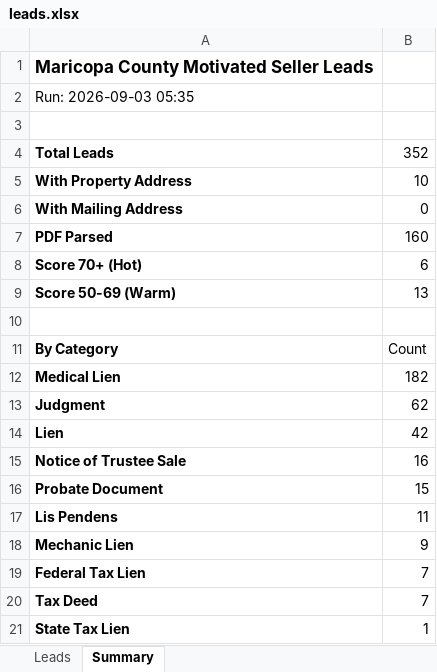
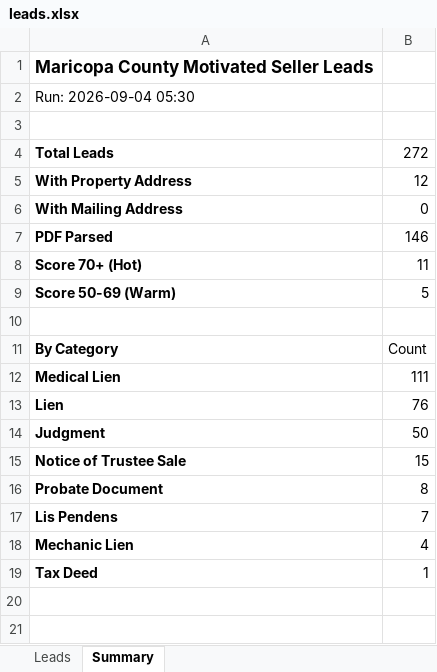
Before and after one commit to Darqsin/Four-Rings-CRM, an Excel workbook: data/leads.xlsx, sheet Summary, drawn as a sheet; values as stored, in another font and other column widths than the file's, no borders; removed rows and columns are numbered as before the commit, all else as after; the diff names each change by its address in the sheet, - before the commit and + after, or states it on an @@ line.

```diff
--- a/data/leads.xlsx (sheet Summary)
+++ b/data/leads.xlsx (sheet Summary)
-A2: Run: 2026-09-03 05:35
+A2: Run: 2026-09-04 05:30
-B4: 352
+B4: 272
-B5: 10
+B5: 12
-B7: 160
+B7: 146
-B8: 6
+B8: 11
-B9: 13
+B9: 5
-B12: 182
+B12: 111
-row 13: Judgment | 62
-B13: 42
+B13: 76
+row 14: Judgment | 50
-B15: 16
+B15: 15
-B16: 15
+B16: 8
-B17: 11
+B17: 7
-B18: 9
+B18: 4
-row 19: Federal Tax Lien | 7
-B19: 7
+B19: 1
-row 21: State Tax Lien | 1
```
Also changed, not shown: sheet Leads, 3 other files.
